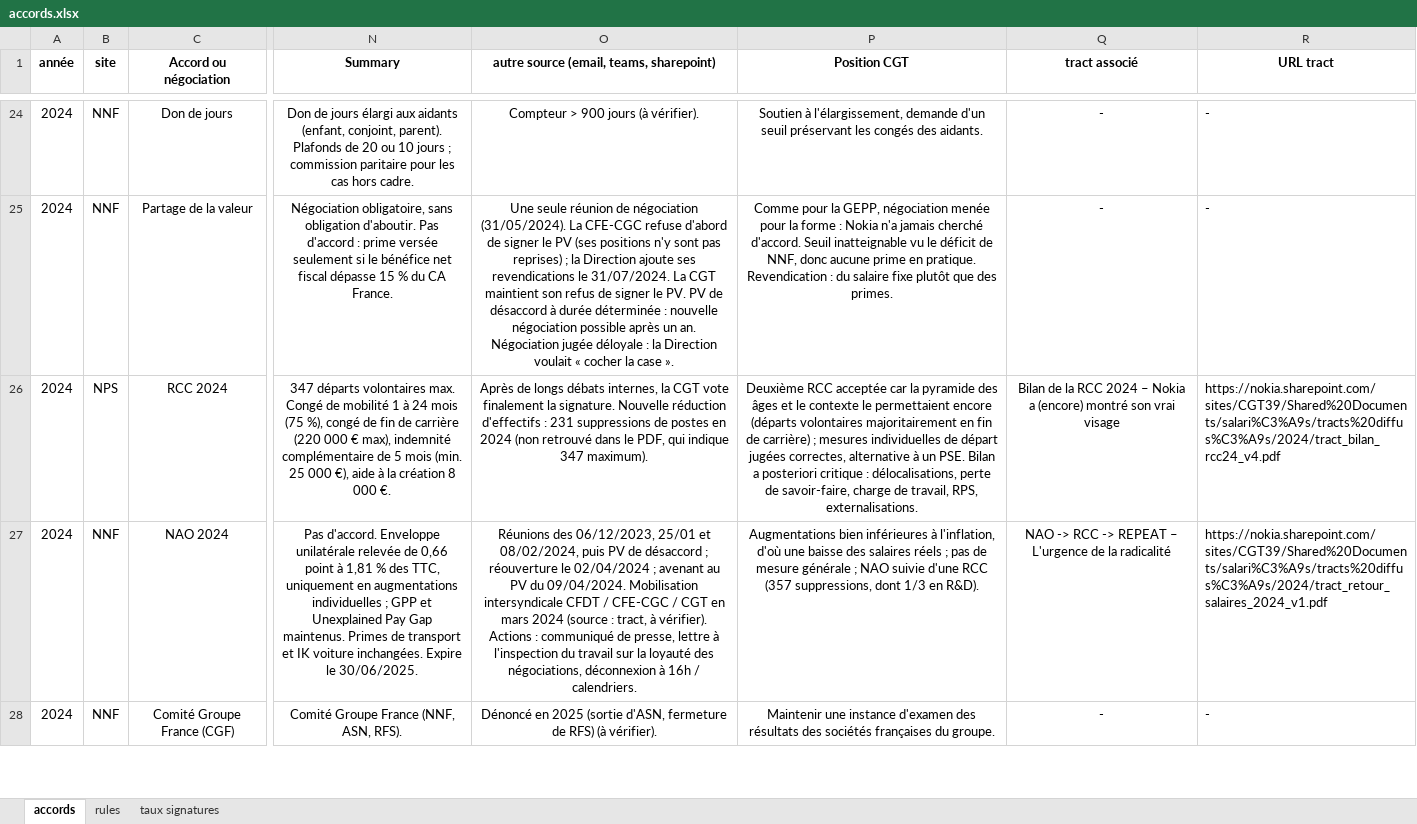
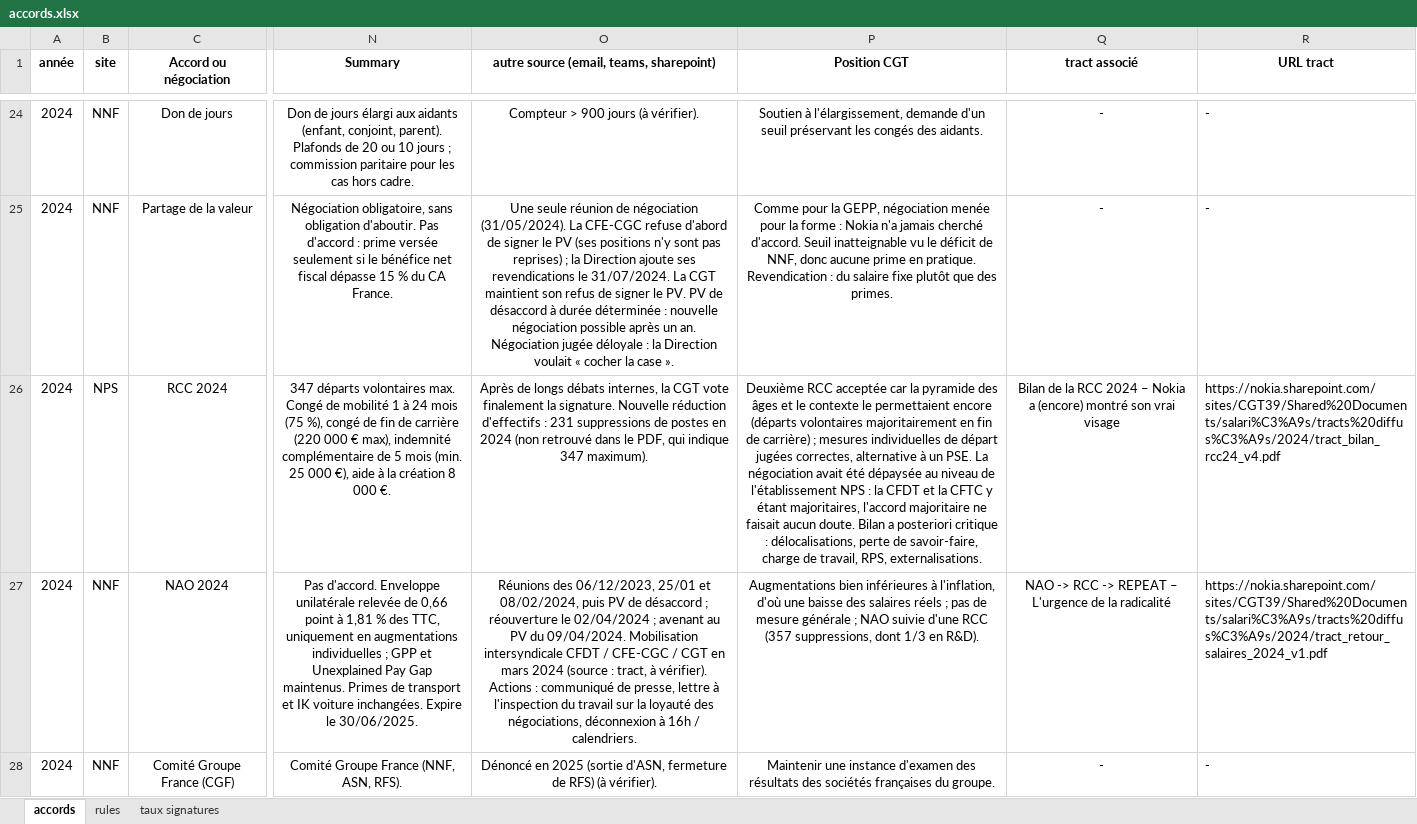
Before and after one commit to cgtnokianps/wall-of-negos, an Excel workbook: accords.xlsx, sheet accords, drawn as a sheet; only a part is shown, gaps mark what is left out; values as stored, in another font and other column widths than the file's, no borders; conditional formats not drawn; the diff names each change by its address in the sheet, - before the commit and + after, or states it on an @@ line.

```diff
--- a/accords.xlsx (sheet accords)
+++ b/accords.xlsx (sheet accords)
-P26 (Position CGT): …un PSE. Bilan a…
+P26 (Position CGT): …un PSE. La négociation avait été dépaysée au niveau de l'établissement NPS : la CFDT et la CFTC y étant majoritaires, l'accord majoritaire ne faisait aucun doute. Bilan a…
```
Also changed, not shown: 1 other file.
